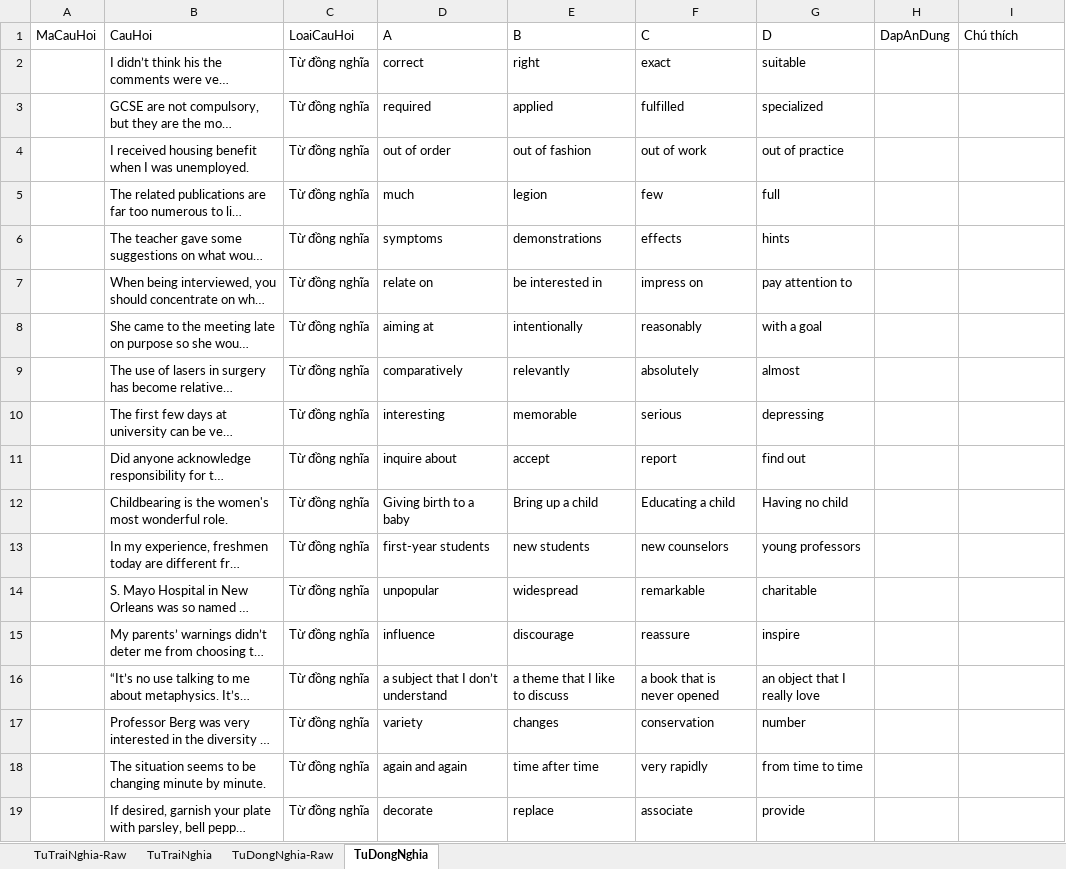
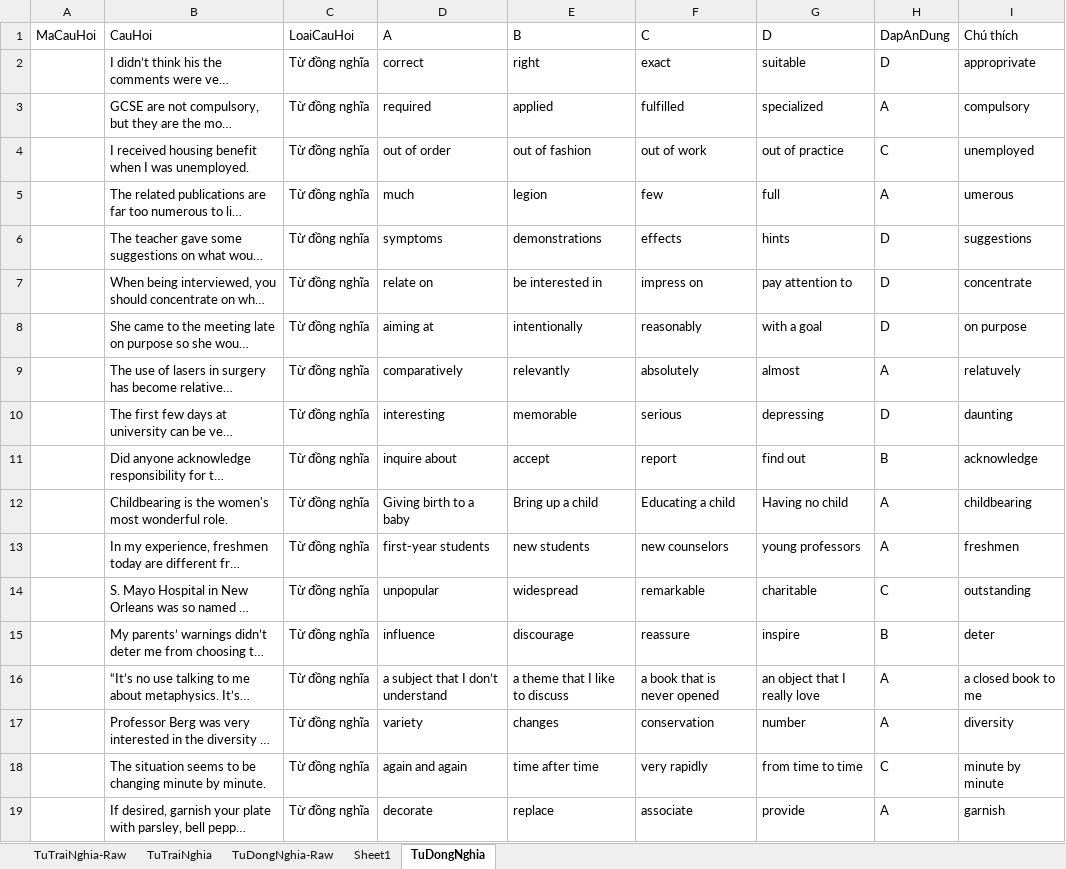
Before and after one commit to DaoTanP/He-thong-thi-tieng-Anh, an Excel workbook: source/mysql/TracNghiemTiengAnh2.xlsm, sheet TuDongNghia, drawn as a sheet; only a part is shown; long unchanged cells end in …; values as stored, in another font and other column widths than the file's, no borders; conditional formats not drawn; the diff covers the shown part only; the diff names each change by its address in the sheet, - before the commit and + after, or states it on an @@ line.

Commit message:
new

```diff
--- a/source/mysql/TracNghiemTiengAnh2.xlsm (sheet TuDongNghia)
+++ b/source/mysql/TracNghiemTiengAnh2.xlsm (sheet TuDongNghia)
+sheet tab: Sheet1
-H2: (empty)
+H2: D
-I2: (empty)
+I2: approprivate
-H3: (empty)
+H3: A
-I3: (empty)
+I3: compulsory
-H4: (empty)
+H4: C
-I4: (empty)
+I4: unemployed
-H5: (empty)
+H5: A
-I5: (empty)
+I5: umerous
-H6:H8: (empty)
+H6:H8: D
-I6: (empty)
+I6: suggestions
-I7: (empty)
+I7: concentrate
-I8: (empty)
+I8: on purpose
-H9: (empty)
+H9: A
-I9: (empty)
+I9: relatuvely
-H10: (empty)
+H10: D
-I10: (empty)
+I10: daunting
-H11: (empty)
+H11: B
-I11: (empty)
+I11: acknowledge
-H12:H13: (empty)
+H12:H13: A
-I12: (empty)
+I12: childbearing
-I13: (empty)
+I13: freshmen
-H14: (empty)
+H14: C
-I14: (empty)
+I14: outstanding
-H15: (empty)
+H15: B
-I15: (empty)
+I15: deter
-H16:H17: (empty)
+H16:H17: A
-I16: (empty)
+I16: a closed book to me
-I17: (empty)
+I17: diversity
-H18: (empty)
+H18: C
-I18: (empty)
+I18: minute by minute
-H19: (empty)
+H19: A
-I19: (empty)
+I19: garnish
```
Also changed, not shown: 40 added rows and 104 edited cells elsewhere in this sheet, sheet TuDongNghia-Raw, sheet TuTraiNghia.
